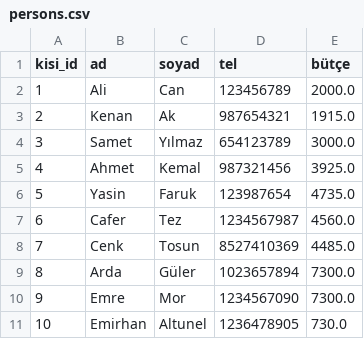
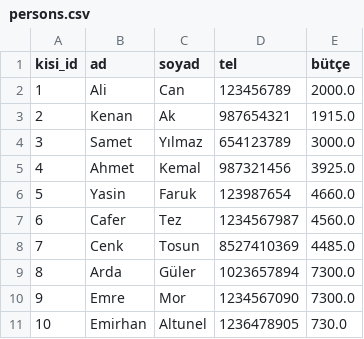
Before and after one commit to HakanAknc/FastAPI_Project_Books_Marketing, a CSV file: persons.csv, drawn as a sheet.

```diff
--- a/persons.csv
+++ b/persons.csv
@@ -5,3 +5,3 @@ kisi_id,ad,soyad,tel,bütçe
 4,Ahmet,Kemal,987321456,3925.0
-5,Yasin,Faruk,123987654,4735.0
+5,Yasin,Faruk,123987654,4660.0
 6,Cafer,Tez,1234567987,4560.0
```
Also changed, not shown: books.csv, 4 other files.
